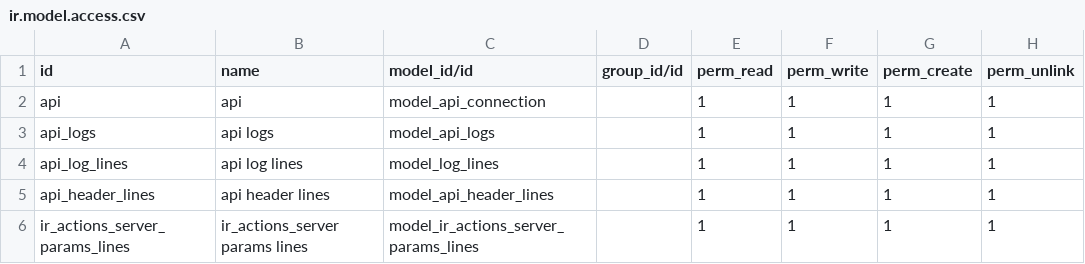
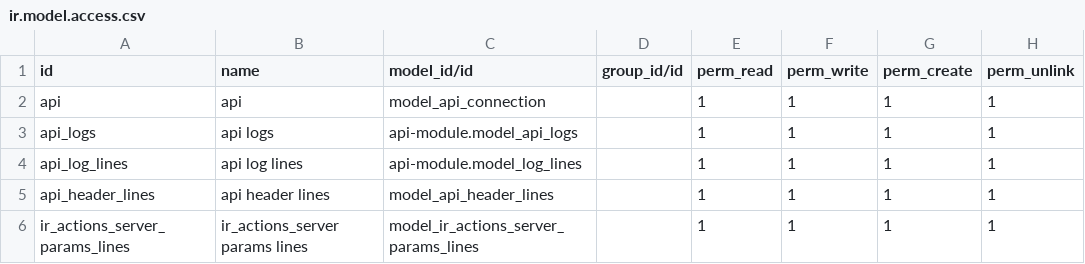
Before and after one commit to odoo-ps/psus-intern, a CSV file: api_connector/api-module/security/ir.model.access.csv, drawn as a sheet.

Commit message:
[Dev] created list, search and from view, created new feature to process response with python code

```diff
--- a/api_connector/api-module/security/ir.model.access.csv
+++ b/api_connector/api-module/security/ir.model.access.csv
@@ -2,4 +2,4 @@ id,name,model_id/id,group_id/id,perm_read,perm_write,perm_create,perm_unlink
 api,api,model_api_connection,,1,1,1,1
-api_logs,api logs,model_api_logs,,1,1,1,1
-api_log_lines,api log lines,model_log_lines,,1,1,1,1
+api_logs,api logs,api-module.model_api_logs,,1,1,1,1
+api_log_lines,api log lines,api-module.model_log_lines,,1,1,1,1
 api_header_lines,api header lines,model_api_header_lines,,1,1,1,1
```
Also changed, not shown: 6 other files.
